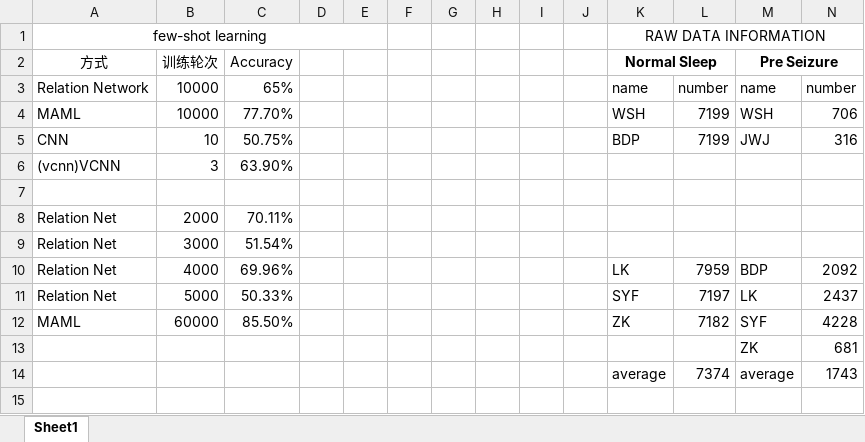
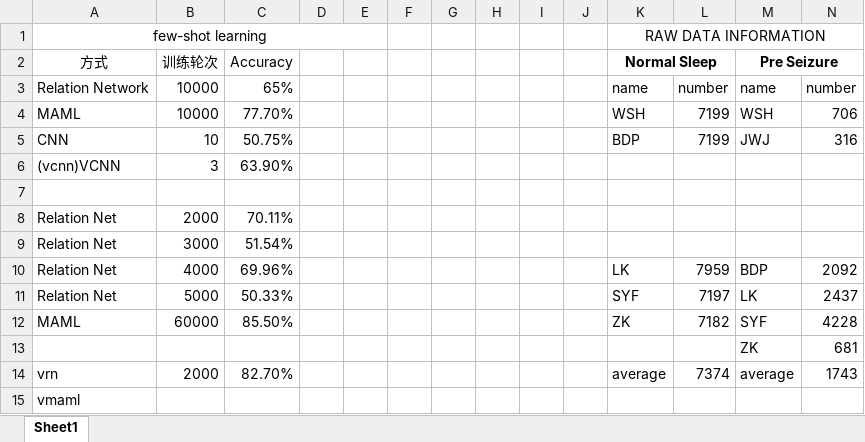
Before and after one commit to danzhewuju/SEEG, an Excel workbook: statistifiles/实验情况表.xlsx, sheet Sheet1, drawn as a sheet; values as stored, in another font and other column widths than the file's, no borders; the diff names each change by its address in the sheet, - before the commit and + after, or states it on an @@ line.

```diff
--- a/statistifiles/实验情况表.xlsx (sheet Sheet1)
+++ b/statistifiles/实验情况表.xlsx (sheet Sheet1)
-A14 (方式): (empty)
+A14 (方式): vrn
-B14 (训练轮次): (empty)
+B14 (训练轮次): 2000
-C14 (Accuracy): (empty)
+C14 (Accuracy): 82.70%
+row 15: vmaml
```
Also changed, not shown: 4 other files.
